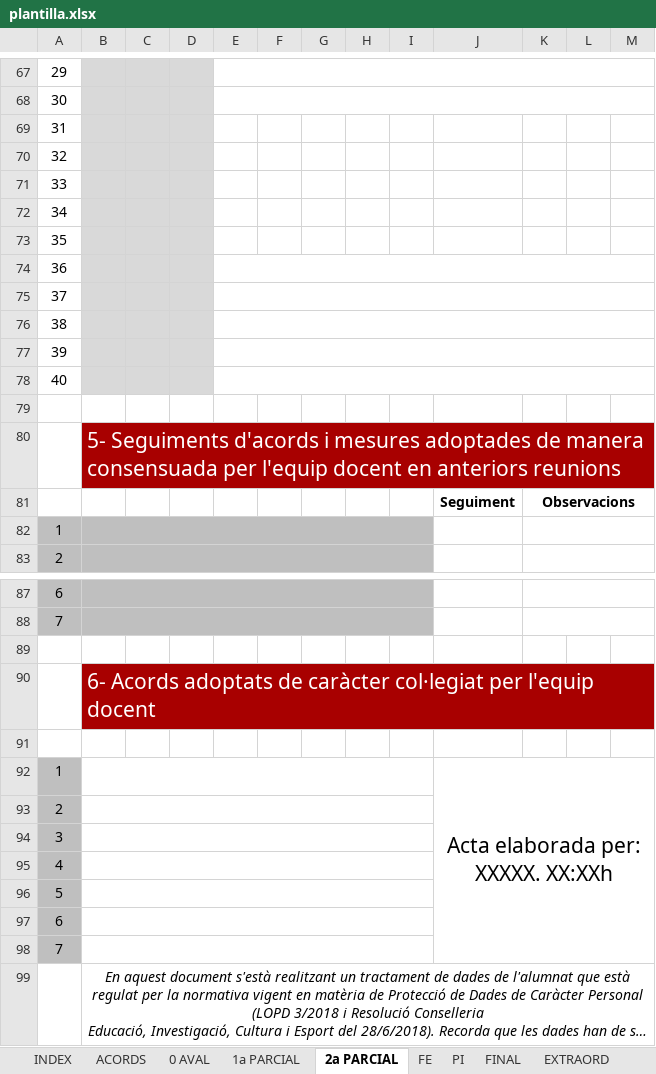
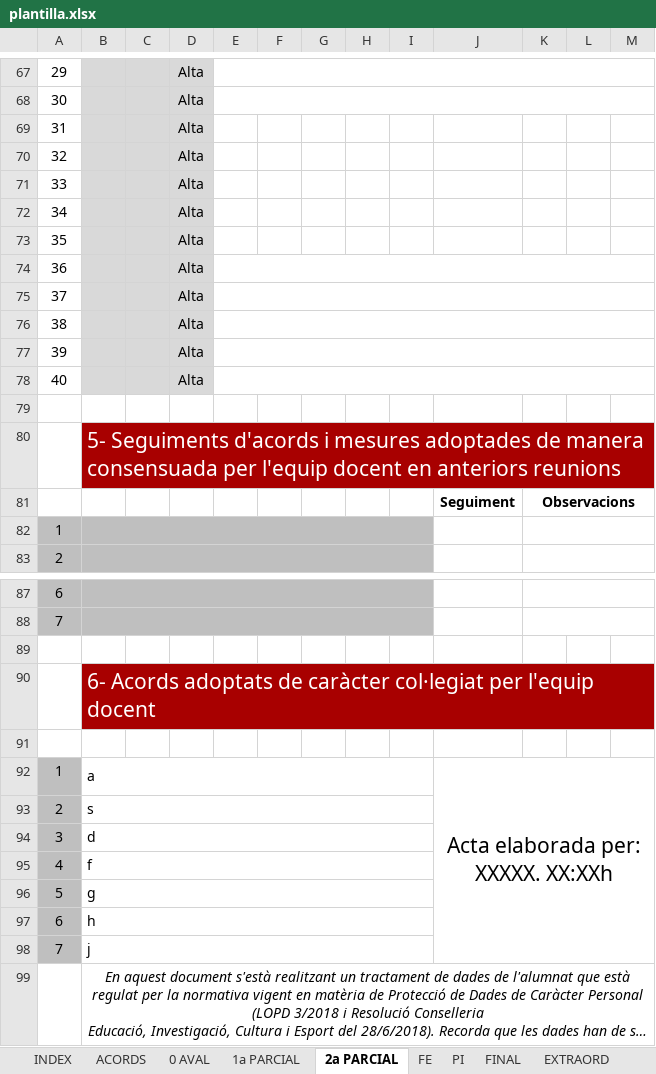
Before and after one commit to QiweiLiuYang/Proyecto-Calidad, an Excel workbook: php/plantilla.xlsx, sheet 2a PARCIAL, drawn as a sheet; only a part is shown, gaps mark what is left out; long unchanged cells end in …; values as stored, in another font and other column widths than the file's, no borders; conditional formats not drawn; the diff covers the shown part only; the diff names each change by its address in the sheet, - before the commit and + after, or states it on an @@ line.

```diff
--- a/php/plantilla.xlsx (sheet 2a PARCIAL)
+++ b/php/plantilla.xlsx (sheet 2a PARCIAL)
-D67:D78: (empty)
+D67:D78: Alta
-B92: (empty)
+B92: a
-B93: (empty)
+B93: s
-B94: (empty)
+B94: d
-B95: (empty)
+B95: f
-B96: (empty)
+B96: g
-B97: (empty)
+B97: h
-B98: (empty)
+B98: j
```
Also changed, not shown: 28 edited cells elsewhere in this sheet, sheet ED03, sheet ED01, sheet ED02, sheet PI, sheet FE, sheet 1a PARCIAL, 4 more sheets, formulas that keep their value.
